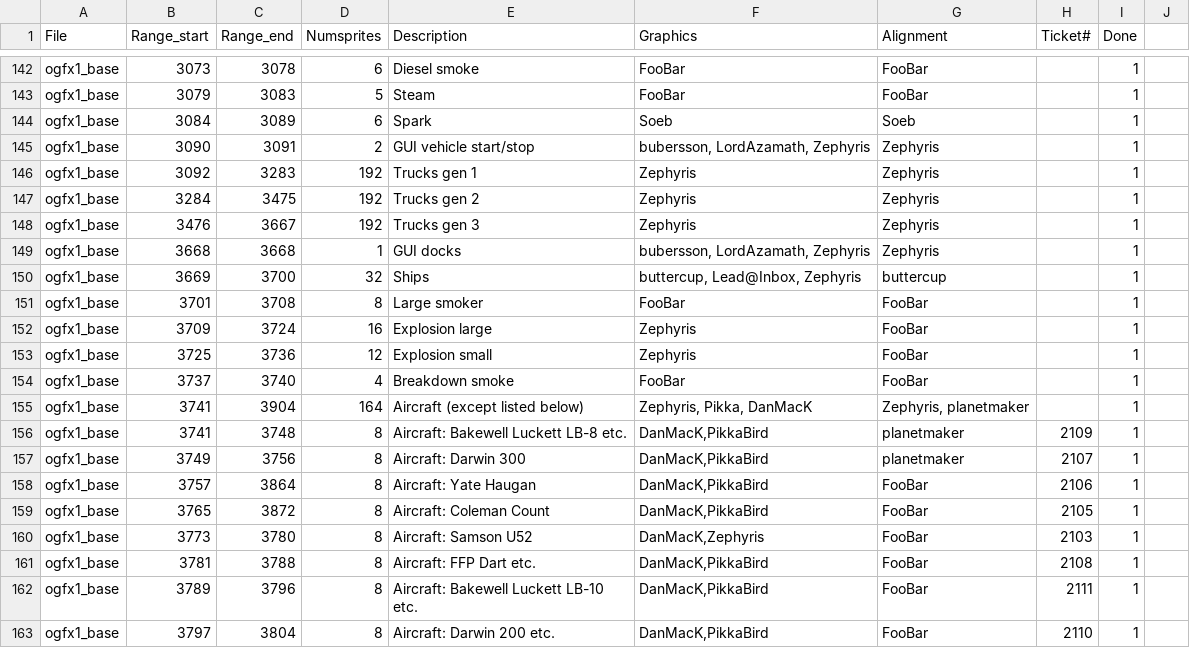
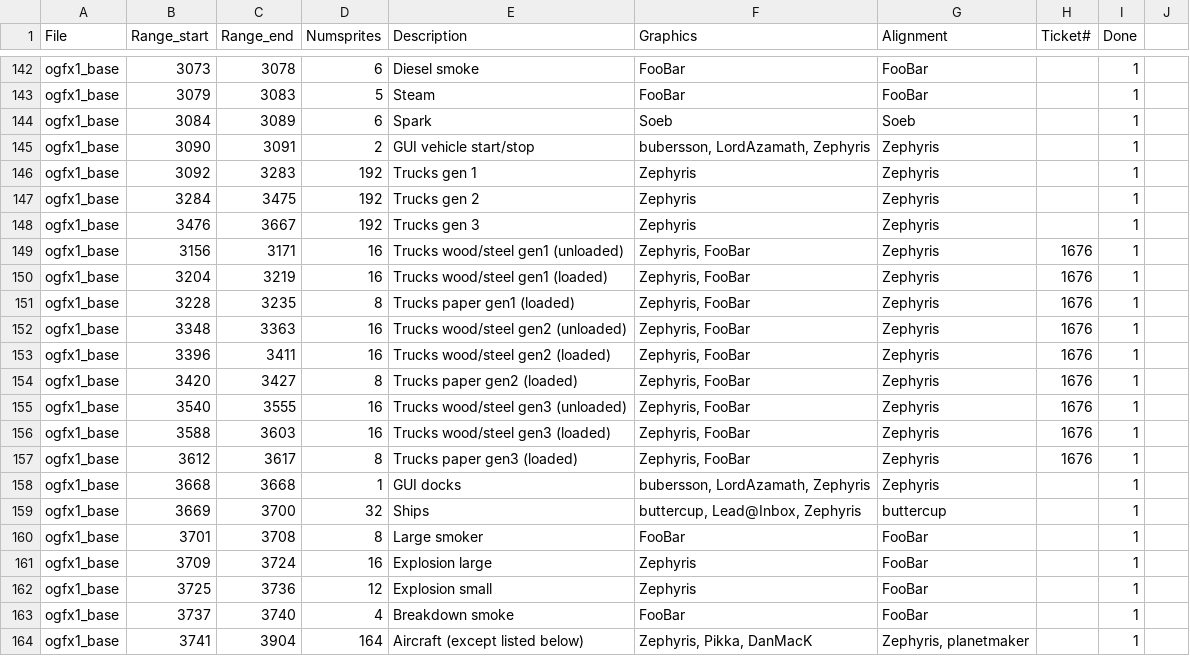
Before and after one commit to OpenTTD/OpenGFX, a CSV file: docs/authoroverview.csv, drawn as a sheet; only a part is shown, gaps mark what is left out; the shorter side is filled out with more unchanged rows.

Commit message:
Fix #1676: improve graphics of flatbed road vehicles (climates 0-2)

```diff
--- a/docs/authoroverview.csv
+++ b/docs/authoroverview.csv
@@ -148,2 +148,11 @@ ogfx1_base;3284;3475;192;Trucks gen 2;Zephyris;Zephyris;;1
 ogfx1_base;3476;3667;192;Trucks gen 3;Zephyris;Zephyris;;1
+ogfx1_base;3156;3171;16;Trucks wood/steel gen1 (unloaded);Zephyris, FooBar;Zephyris;1676;1
+ogfx1_base;3204;3219;16;Trucks wood/steel gen1 (loaded);Zephyris, FooBar;Zephyris;1676;1
+ogfx1_base;3228;3235;8;Trucks paper gen1 (loaded);Zephyris, FooBar;Zephyris;1676;1
+ogfx1_base;3348;3363;16;Trucks wood/steel gen2 (unloaded);Zephyris, FooBar;Zephyris;1676;1
+ogfx1_base;3396;3411;16;Trucks wood/steel gen2 (loaded);Zephyris, FooBar;Zephyris;1676;1
+ogfx1_base;3420;3427;8;Trucks paper gen2 (loaded);Zephyris, FooBar;Zephyris;1676;1
+ogfx1_base;3540;3555;16;Trucks wood/steel gen3 (unloaded);Zephyris, FooBar;Zephyris;1676;1
+ogfx1_base;3588;3603;16;Trucks wood/steel gen3 (loaded);Zephyris, FooBar;Zephyris;1676;1
+ogfx1_base;3612;3617;8;Trucks paper gen3 (loaded);Zephyris, FooBar;Zephyris;1676;1
 ogfx1_base;3668;3668;1;GUI docks;bubersson, LordAzamath, Zephyris;Zephyris;;1
```
Also changed, not shown: 3 other files.
